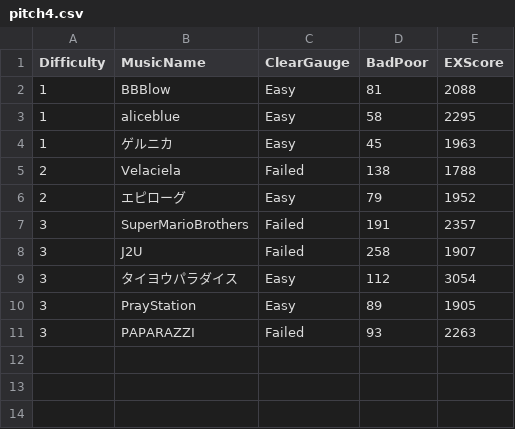
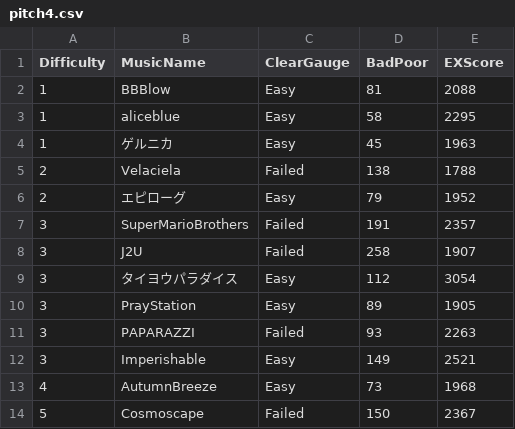
Before and after one commit to katandps/otoge, a CSV file: pitch4.csv, drawn as a sheet.

```diff
--- a/pitch4.csv
+++ b/pitch4.csv
@@ -11 +11,4 @@ Difficulty, MusicName, ClearGauge, BadPoor, EXScore
 3, PAPARAZZI, Failed, 93, 2263
+3, Imperishable, Easy, 149, 2521
+4, AutumnBreeze, Easy, 73, 1968
+5, Cosmoscape, Failed, 150, 2367
```
Also changed, not shown: 1 other file.
